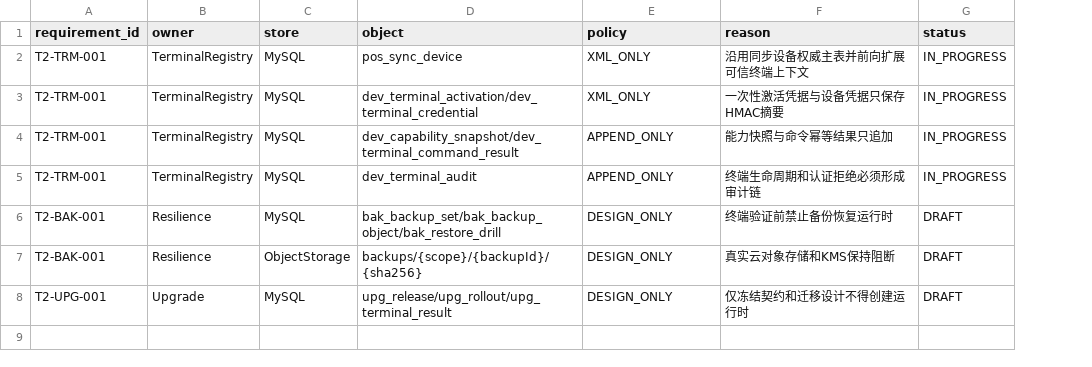
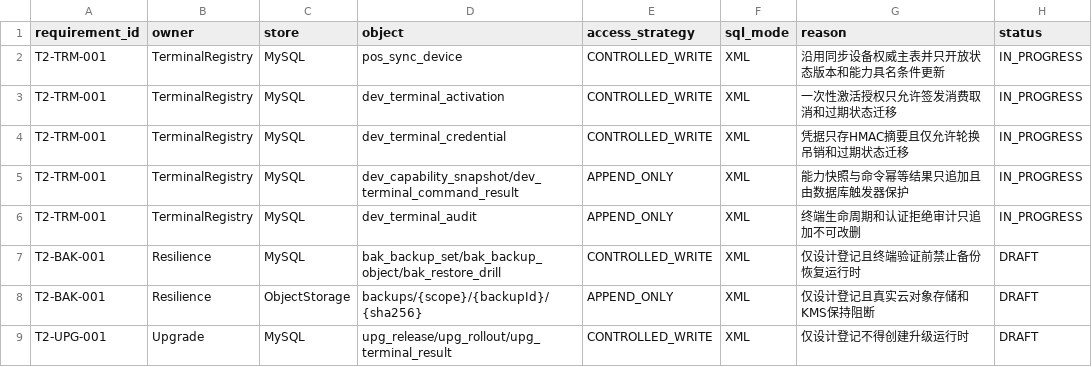
Before and after one commit to eiven-xxw/jshPOS, a CSV file: contracts/t2/gate6a/persistence-registry.csv, drawn as a sheet; addresses are those after the commit; the diff names each change by its address in the sheet, - before the commit and + after, or states it on an @@ line.

Commit message:
feat(gate6a): implement trusted terminal registry

```diff
--- a/contracts/t2/gate6a/persistence-registry.csv
+++ b/contracts/t2/gate6a/persistence-registry.csv
+column F (sql_mode), row 2: XML; rows 4-9: all XML
-E1: policy
+E1: access_strategy
-E2 (access_strategy): XML_ONLY
+E2 (access_strategy): CONTROLLED_WRITE
-G2 (reason): 沿用同步设备权威主表并前向扩展可信终端上下文
+G2 (reason): 沿用同步设备权威主表并只开放状态版本和能力具名条件更新
+row 3: T2-TRM-001 | TerminalRegistry | MySQL | dev_terminal_activation | CONTROLLED_WRITE | XML | 一次性激活授权只允许签发消费取消和过期状态迁移 | IN_PROGRESS
-D4 (object): dev_terminal_activation/dev_terminal_credential
+D4 (object): dev_terminal_credential
-E4 (access_strategy): XML_ONLY
+E4 (access_strategy): CONTROLLED_WRITE
-G4 (reason): 一次性激活凭据与设备凭据只保存HMAC摘要
+G4 (reason): 凭据只存HMAC摘要且仅允许轮换吊销和过期状态迁移
-G5 (reason): 能力快照与命令幂等结果只追加
+G5 (reason): 能力快照与命令幂等结果只追加且由数据库触发器保护
-G6 (reason): 终端生命周期和认证拒绝必须形成审计链
+G6 (reason): 终端生命周期和认证拒绝审计只追加不可改删
-E7 (access_strategy): DESIGN_ONLY
+E7 (access_strategy): CONTROLLED_WRITE
-G7 (reason): 终端验证前禁止备份恢复运行时
+G7 (reason): 仅设计登记且终端验证前禁止备份恢复运行时
-E8 (access_strategy): DESIGN_ONLY
+E8 (access_strategy): APPEND_ONLY
-G8 (reason): 真实云对象存储和KMS保持阻断
+G8 (reason): 仅设计登记且真实云对象存储和KMS保持阻断
-E9 (access_strategy): DESIGN_ONLY
+E9 (access_strategy): CONTROLLED_WRITE
-G9 (reason): 仅冻结契约和迁移设计不得创建运行时
+G9 (reason): 仅设计登记不得创建升级运行时
```
Also changed, not shown: 43 other files.
